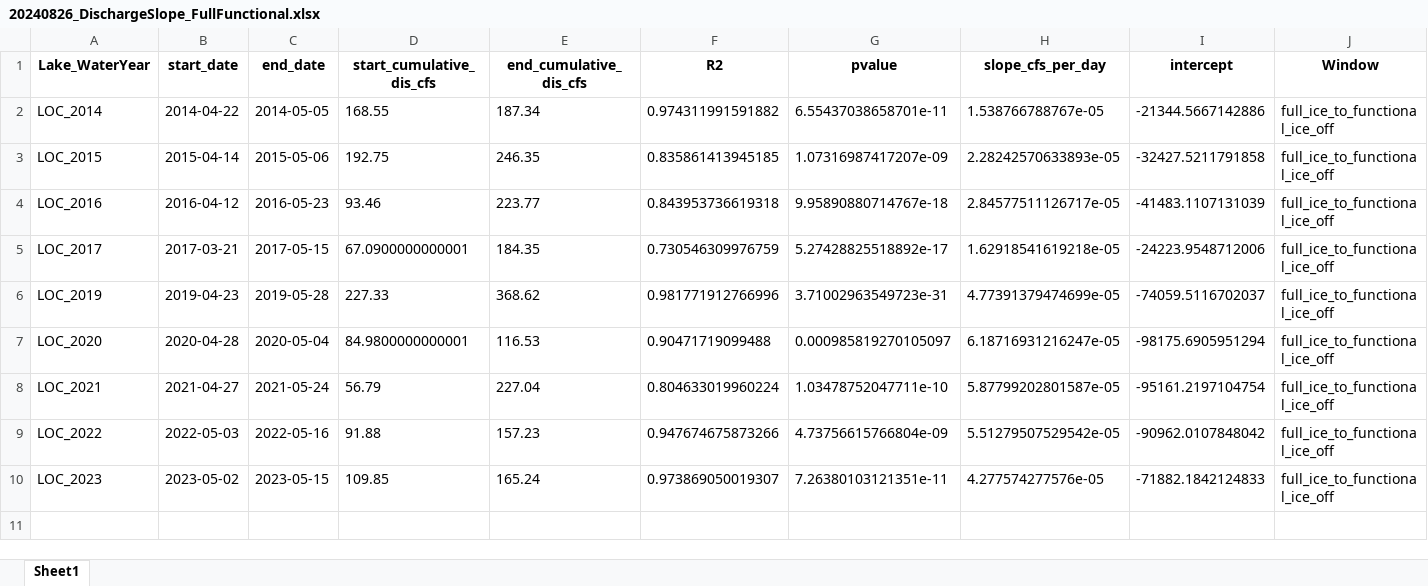
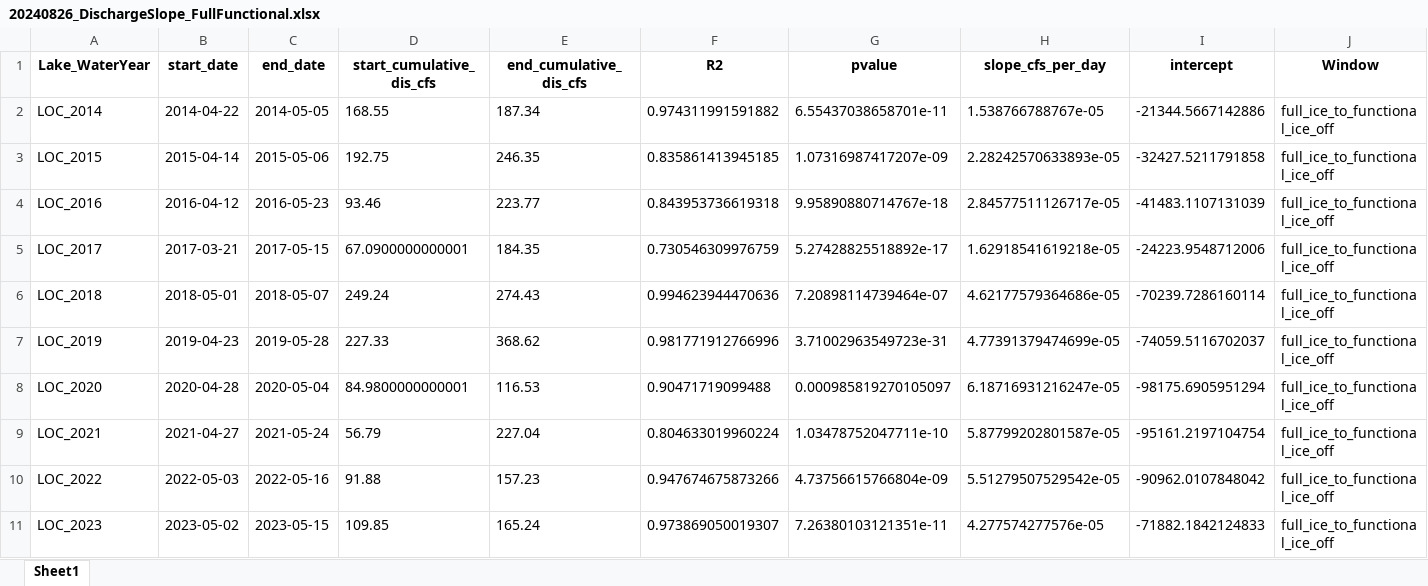
Before and after one commit to bryangager/Ice_Pheno, an Excel workbook: Output_Files/20240826_DischargeSlope_FullFunctional.xlsx, sheet Sheet1, drawn as a sheet; values as stored, in another font and other column widths than the file's, no borders; the diff names each change by its address in the sheet, - before the commit and + after, or states it on an @@ line.

Commit message:
Correct output files with 2018 and trying to add lines to plots

```diff
--- a/Output_Files/20240826_DischargeSlope_FullFunctional.xlsx (sheet Sheet1)
+++ b/Output_Files/20240826_DischargeSlope_FullFunctional.xlsx (sheet Sheet1)
+row 6: LOC_2018 | 2018-05-01 | 2018-05-07 | 249.24 | 274.43 | 0.994623944470636 | 7.20898114739464e-07 | 4.62177579364686e-05 | -70239.7286160114 | full_ice_to_functional_ice_off
```
Also changed, not shown: Output_Files/20240826_DischargeSlope_FullNo.xlsx, Output_Files/20240826_DischargeSlope_FunctionalNo.xlsx, 4 other files.
